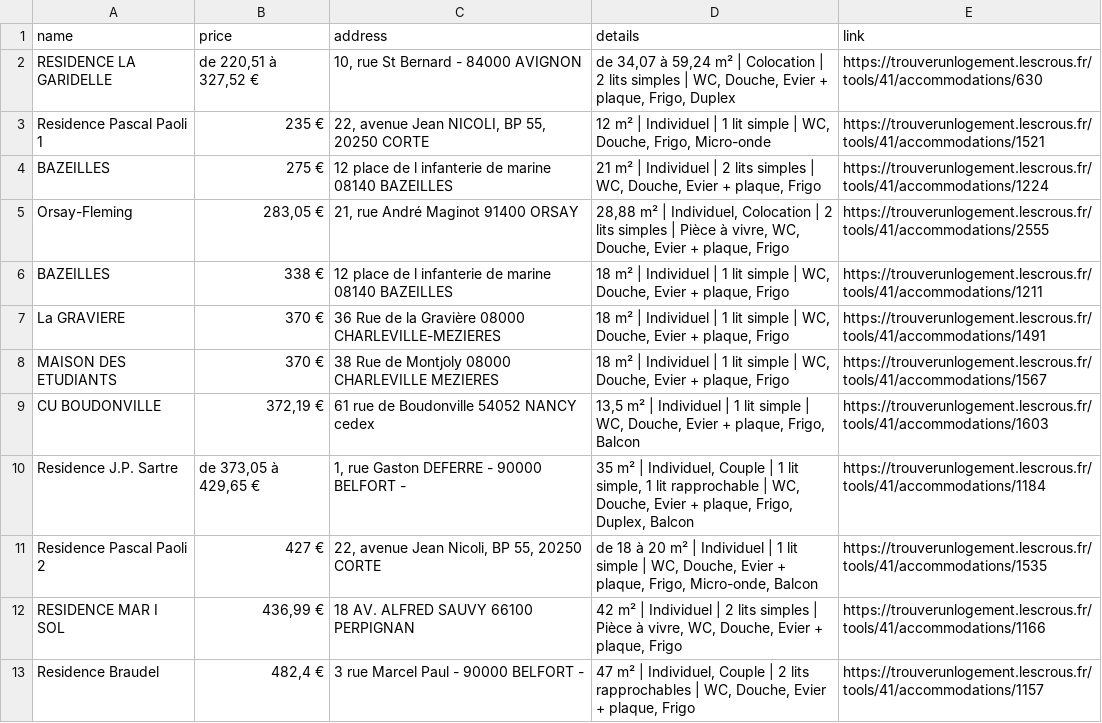
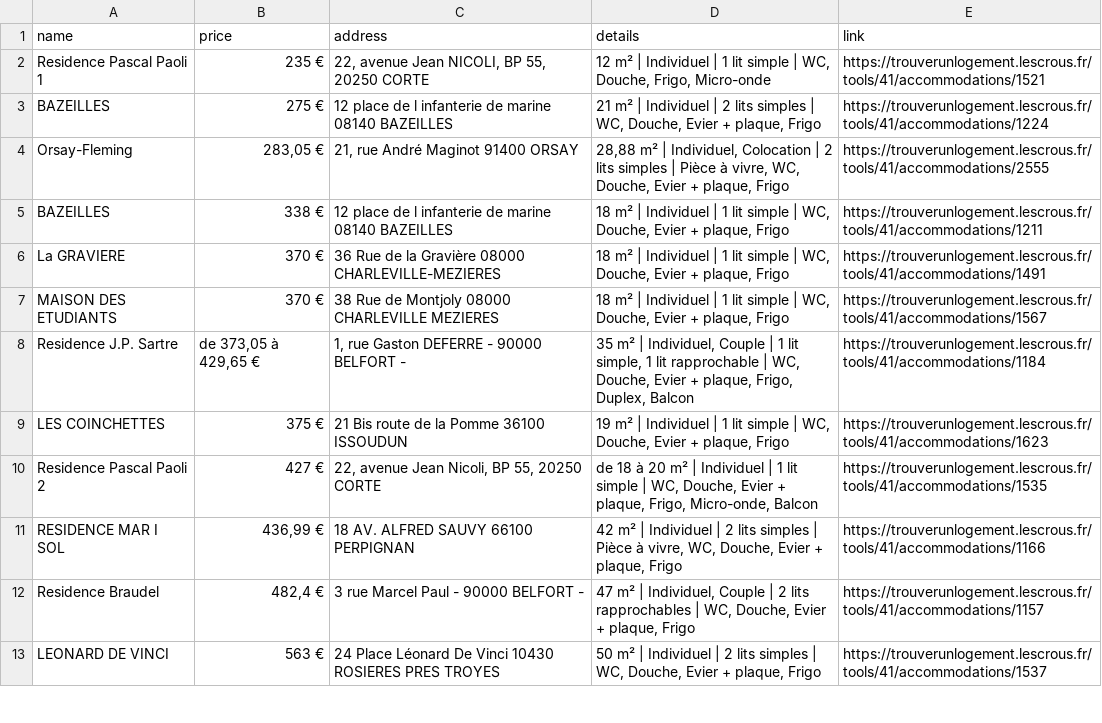
Before and after one commit to jabrane-me/crous-bot-notifier, a CSV file: available_residences.csv, drawn as a sheet; only a part is shown; the shorter side is filled out with more unchanged rows.

```diff
--- a/available_residences.csv
+++ b/available_residences.csv
@@ -1,3 +1,2 @@
 name,price,address,details,link
-RESIDENCE LA GARIDELLE,"de 220,51 à 327,52 €","10, rue St Bernard - 84000 AVIGNON","de 34,07 à 59,24 m² | Colocation | 2 lits simples | WC, Douche, Evier + plaque, Frigo, Duplex",https://trouverunlogement.lescrous.fr/tools/41/accommodations/630
 Residence Pascal Paoli 1,235 €,"22, avenue Jean NICOLI, BP 55, 20250 CORTE","12 m² | Individuel | 1 lit simple | WC, Douche, Frigo, Micro-onde",https://trouverunlogement.lescrous.fr/tools/41/accommodations/1521
@@ -8,4 +7,4 @@ La GRAVIERE,370 €,36 Rue de la Gravière 08000 CHARLEVILLE-MEZIERES,"18 m² |
 MAISON DES ETUDIANTS,370 €,38 Rue de Montjoly 08000 CHARLEVILLE MEZIERES,"18 m² | Individuel | 1 lit simple | WC, Douche, Evier + plaque, Frigo",https://trouverunlogement.lescrous.fr/tools/41/accommodations/1567
-CU BOUDONVILLE,"372,19 €",61 rue de Boudonville 54052 NANCY cedex,"13,5 m² | Individuel | 1 lit simple | WC, Douche, Evier + plaque, Frigo, Balcon",https://trouverunlogement.lescrous.fr/tools/41/accommodations/1603
 Residence J.P. Sartre,"de 373,05 à 429,65 €","1, rue Gaston DEFERRE - 90000 BELFORT -","35 m² | Individuel, Couple | 1 lit simple, 1 lit rapprochable | WC, Douche, Evier + plaque, Frigo, Duplex, Balcon",https://trouverunlogement.lescrous.fr/tools/41/accommodations/1184
+LES COINCHETTES,375 €,21 Bis route de la Pomme 36100 ISSOUDUN,"19 m² | Individuel | 1 lit simple | WC, Douche, Evier + plaque, Frigo",https://trouverunlogement.lescrous.fr/tools/41/accommodations/1623
 Residence Pascal Paoli 2,427 €,"22, avenue Jean Nicoli, BP 55, 20250 CORTE","de 18 à 20 m² | Individuel | 1 lit simple | WC, Douche, Evier + plaque, Frigo, Micro-onde, Balcon",https://trouverunlogement.lescrous.fr/tools/41/accommodations/1535
```
Also changed, not shown: daily_activity_log.csv, removed_residences.log.csv.
